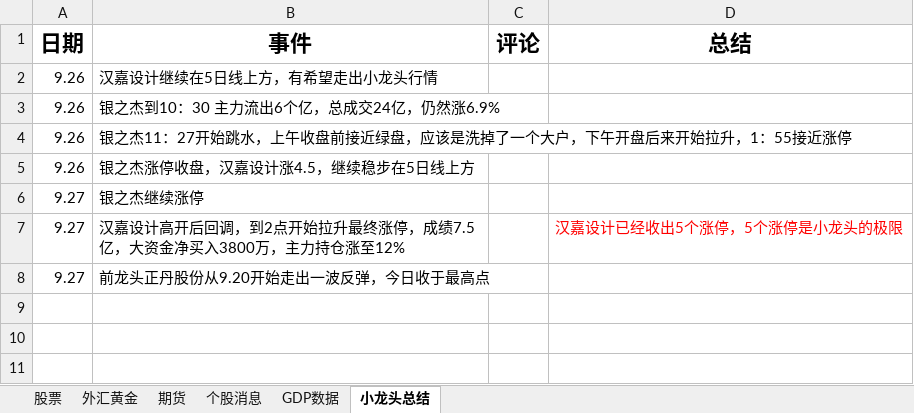
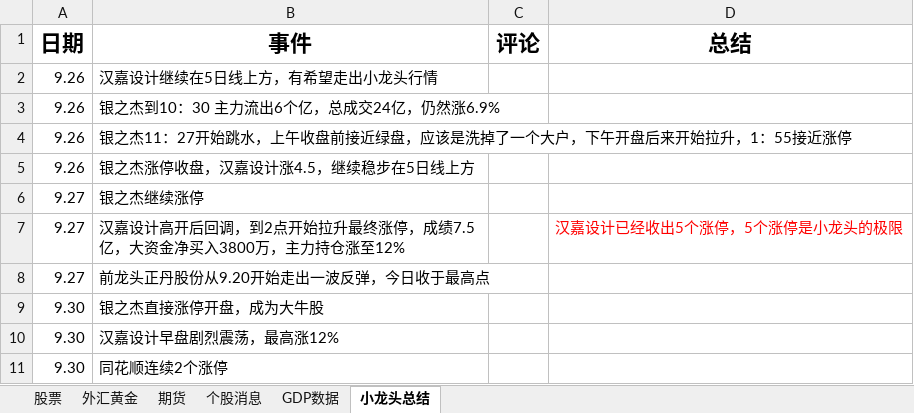
Before and after one commit to namelcx/military_org_new, an Excel workbook: 证券记录.xlsx, sheet 小龙头总结, drawn as a sheet; values as stored, in another font and other column widths than the file's, no borders; the diff names each change by its address in the sheet, - before the commit and + after, or states it on an @@ line.

```diff
--- a/证券记录.xlsx (sheet 小龙头总结)
+++ b/证券记录.xlsx (sheet 小龙头总结)
+row 9: 9.30 | 银之杰直接涨停开盘，成为大牛股
+row 10: 9.30 | 汉嘉设计早盘剧烈震荡，最高涨12%
+row 11: 9.30 | 同花顺连续2个涨停
```
Also changed, not shown: sheet 股票, sheet 个股消息, sheet 期货.
